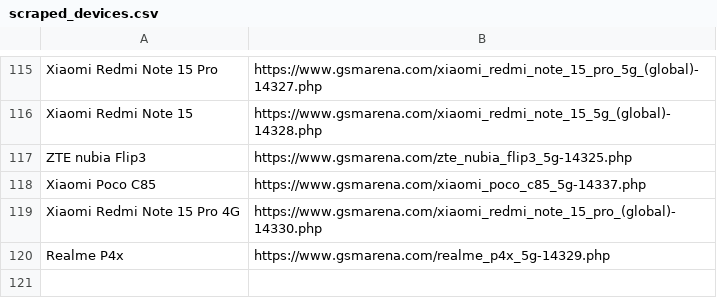
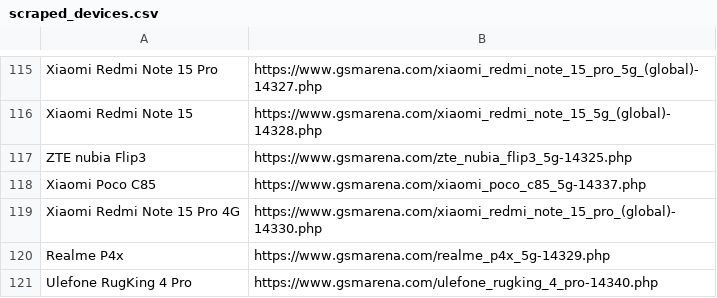
Before and after one commit to fahim12064/zuzu_notice_BOT, a CSV file: scraped_devices.csv, drawn as a sheet; only a part is shown, gaps mark what is left out.

```diff
--- a/scraped_devices.csv
+++ b/scraped_devices.csv
@@ -120 +120,2 @@ Xiaomi Redmi Note 15 Pro 4G,https://www.gsmarena.com/xiaomi_redmi_note_15_pro_(g
 Realme P4x,https://www.gsmarena.com/realme_p4x_5g-14329.php
+Ulefone RugKing 4 Pro,https://www.gsmarena.com/ulefone_rugking_4_pro-14340.php
```
Also changed, not shown: 3 other files.
